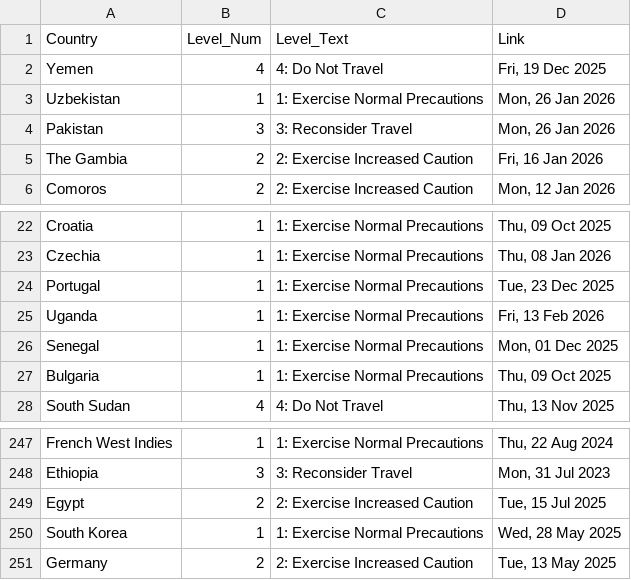
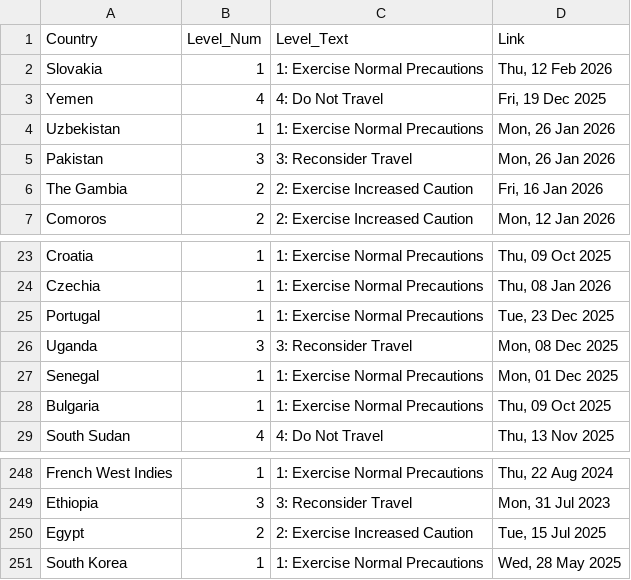
Before and after one commit to hyselee09-stack/ai-consul-bot, a CSV file: travel_status_memory.csv, drawn as a sheet; only a part is shown, gaps mark what is left out.

```diff
--- a/travel_status_memory.csv
+++ b/travel_status_memory.csv
@@ -1,2 +1,3 @@
 Country,Level_Num,Level_Text,Link
+Slovakia,1,1: Exercise Normal Precautions,"Thu, 12 Feb 2026"
 Yemen,4,4: Do Not Travel,"Fri, 19 Dec 2025"
@@ -24,3 +25,3 @@ Czechia,1,1: Exercise Normal Precautions,"Thu, 08 Jan 2026"
 Portugal,1,1: Exercise Normal Precautions,"Tue, 23 Dec 2025"
-Uganda,1,1: Exercise Normal Precautions,"Fri, 13 Feb 2026"
+Uganda,3,3: Reconsider Travel,"Mon, 08 Dec 2025"
 Senegal,1,1: Exercise Normal Precautions,"Mon, 01 Dec 2025"
@@ -250,2 +251 @@ Egypt,2,2: Exercise Increased Caution,"Tue, 15 Jul 2025"
 South Korea,1,1: Exercise Normal Precautions,"Wed, 28 May 2025"
-Germany,2,2: Exercise Increased Caution,"Tue, 13 May 2025"
```
